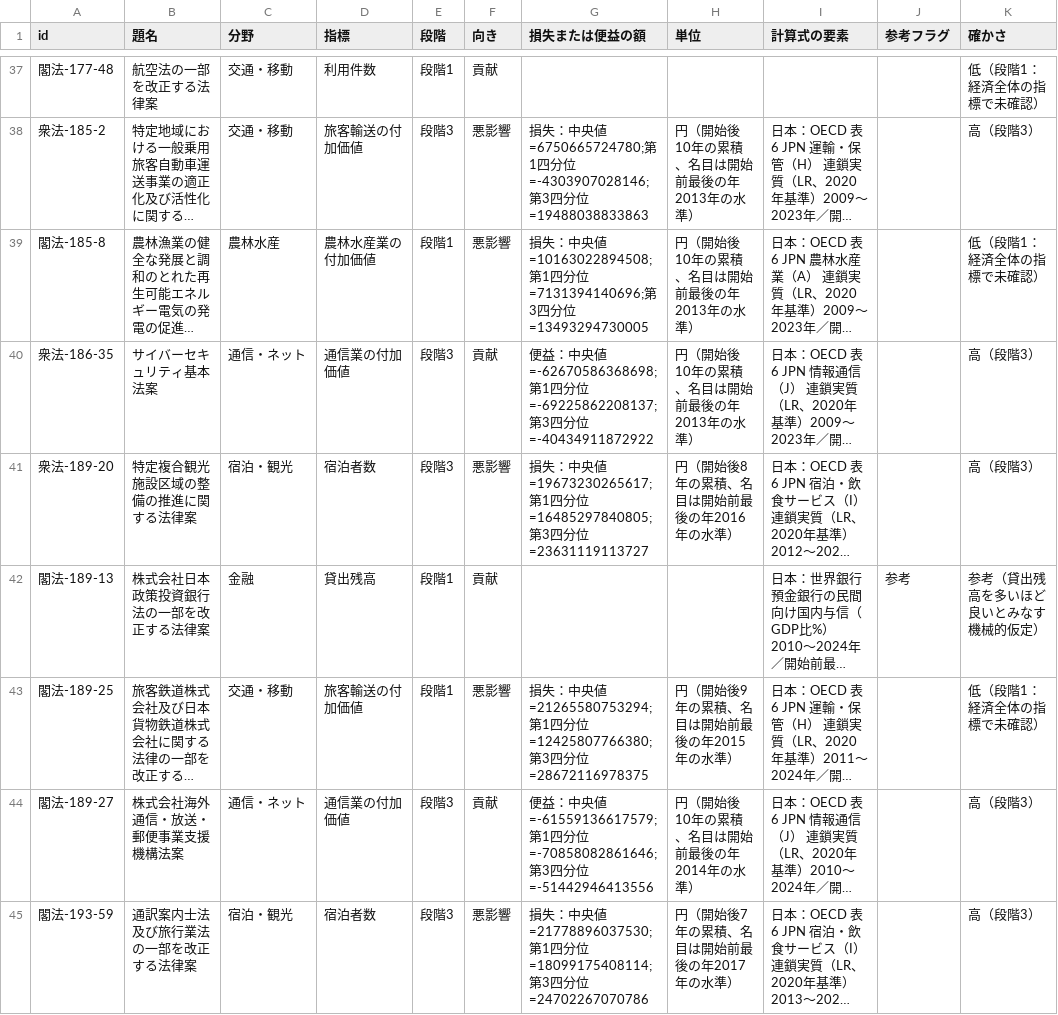
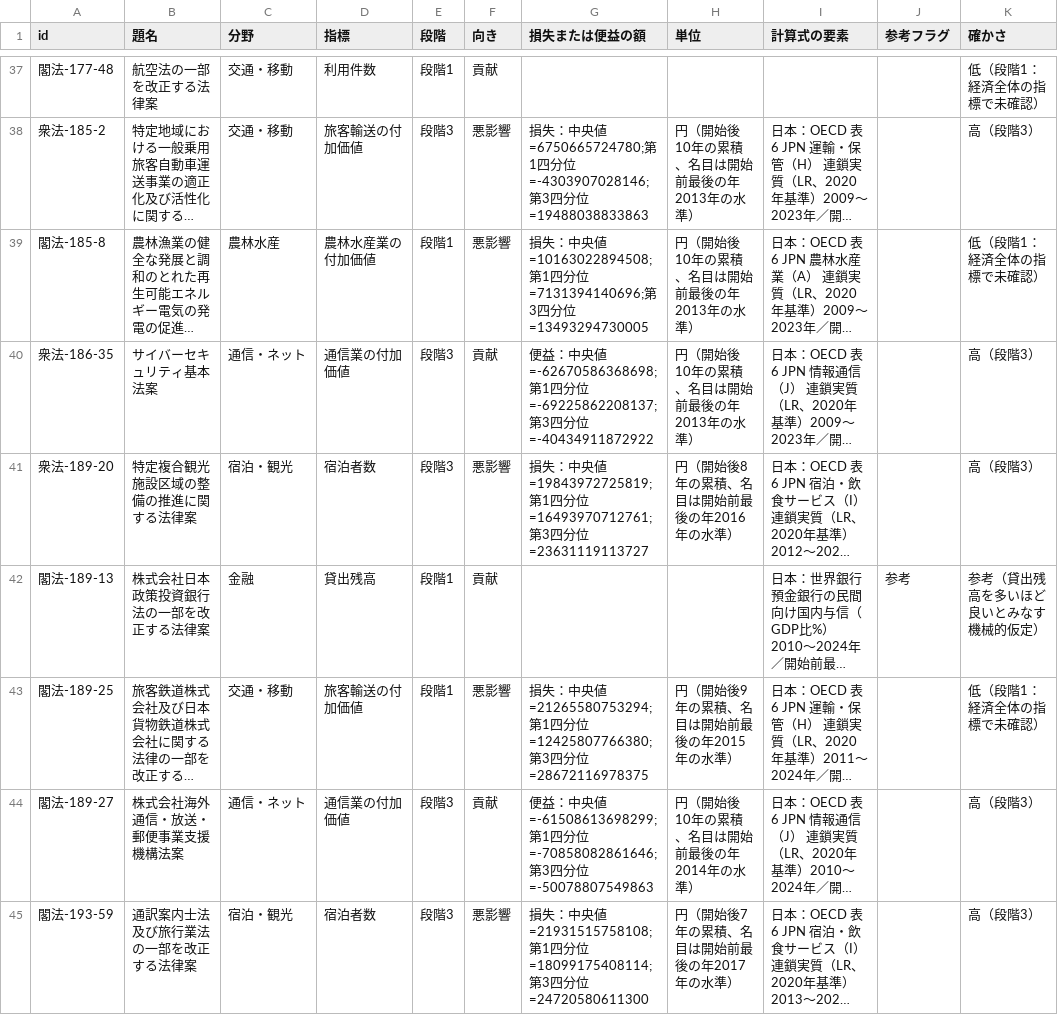
Before and after one commit to nexus-ai-2045/public-interest-lens, a CSV file: data/derived/loss-v1-triage-v2/loss.csv, drawn as a sheet; only a part is shown, gaps mark what is left out; long unchanged cells end in …; the diff covers the shown part only; the diff names each change by its address in the sheet, - before the commit and + after, or states it on an @@ line.

```diff
--- a/data/derived/loss-v1-triage-v2/loss.csv
+++ b/data/derived/loss-v1-triage-v2/loss.csv
-G41 (損失または便益の額): …央値=19673230265617;第1四分位=16485297840805;第3…
+G41 (損失または便益の額): …央値=19843972725819;第1四分位=16493970712761;第3…
-G44 (損失または便益の額): …央値=-61559136617579;第1四分位=-70858082861646;第3四分位=-51442946413556
+G44 (損失または便益の額): …央値=-61508613698299;第1四分位=-70858082861646;第3四分位=-50078807549863
-G45 (損失または便益の額): …央値=21778896037530;第1四分位=18099175408114;第3四分位=24702267070786
+G45 (損失または便益の額): …央値=21931515758108;第1四分位=18099175408114;第3四分位=24720580611300
```
Also changed, not shown: 21 edited cells elsewhere in this file, data/derived/person-ids/persons.csv, data/derived/publish-v1-triage-v2/publish.csv, 6 other files.
